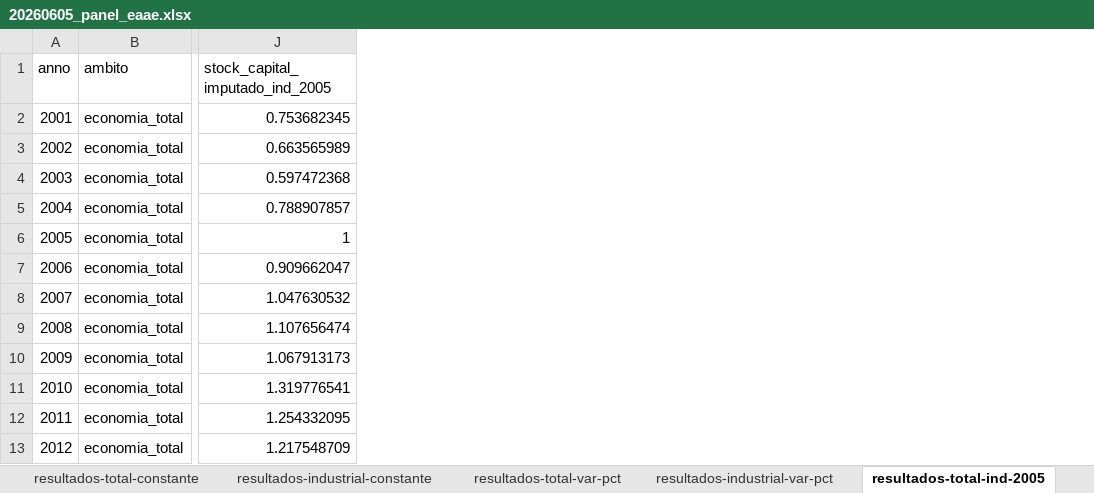
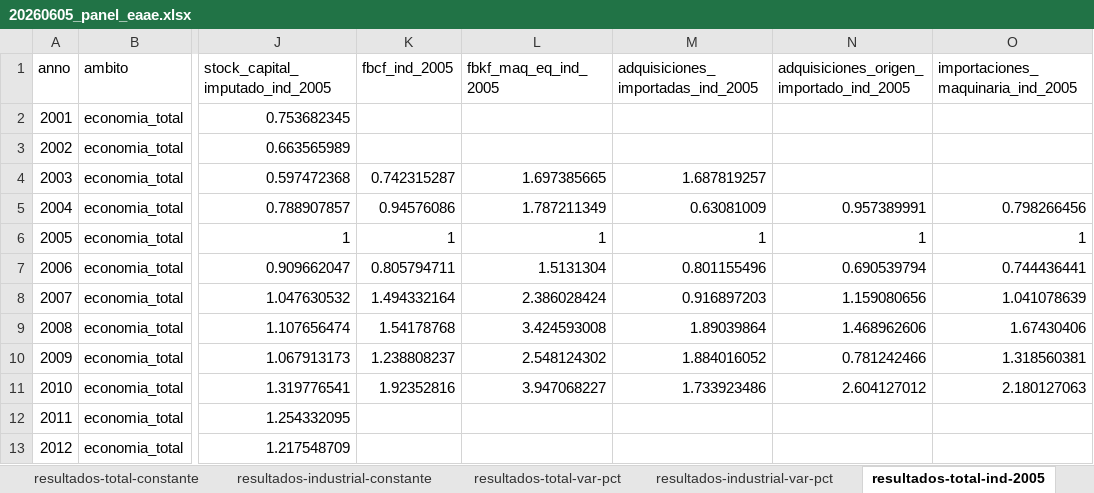
Before and after one commit to feliperuizbruzzone/economia-uruguay, an Excel workbook: data/analysis-data/20260605_panel_eaae.xlsx, sheet resultados-total-ind-2005, drawn as a sheet; only a part is shown, gaps mark what is left out; values as stored, in another font and other column widths than the file's, no borders; the diff names each change by its address in the sheet, - before the commit and + after, or states it on an @@ line.

Commit message:
desagregación maquinaria importada y fbkf

```diff
--- a/data/analysis-data/20260605_panel_eaae.xlsx (sheet resultados-total-ind-2005)
+++ b/data/analysis-data/20260605_panel_eaae.xlsx (sheet resultados-total-ind-2005)
+column K (fbcf_ind_2005), rows 4-11: 0.742315287 | 0.94576086 | 1 | 0.805794711 | 1.494332164 | 1.54178768 | 1.238808237 | 1.92352816
+column L (fbkf_maq_eq_ind_2005), rows 4-11: 1.697385665 | 1.787211349 | 1 | 1.5131304 | 2.386028424 | 3.424593008 | 2.548124302 | 3.947068227
+column M, rows 1-11: adquisiciones_importadas_ind_2005 |  |  | 1.687819257 | 0.63081009 | 1 | 0.801155496 | 0.916897203 | 1.89039864 | 1.884016052 | 1.733923486
+column N, rows 1-11: adquisiciones_origen_importado_ind_2005 |  |  |  | 0.957389991 | 1 | 0.690539794 | 1.159080656 | 1.468962606 | 0.781242466 | 2.604127012
+column O, rows 1-11: importaciones_maquinaria_ind_2005 |  |  |  | 0.798266456 | 1 | 0.744436441 | 1.041078639 | 1.67430406 | 1.318560381 | 2.180127063
```
Also changed, not shown: sheet resultados-total-var-pct, sheet resultados-total-corrientes, sheet resultados-industrial-ind-2005, sheet resultados-industrial-var-pct, sheet resultados-total-constante, sheet resultados-industrial-corrientes, 5 more sheets, 11 other files.
